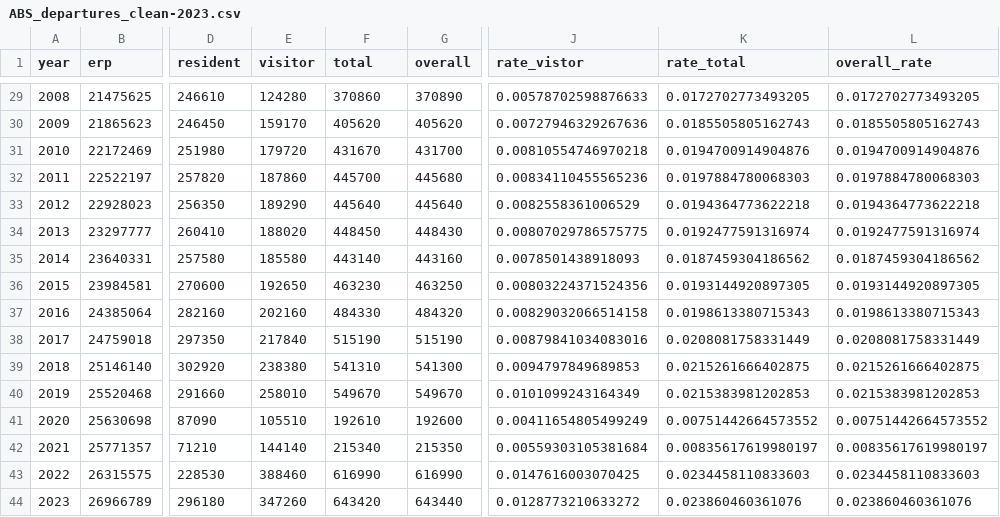
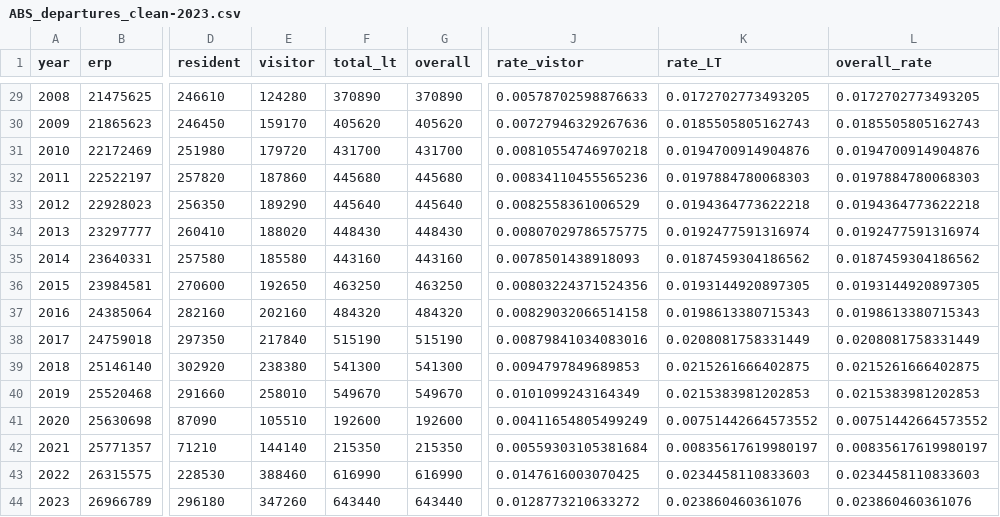
Before and after one commit to The-Kirby-Institute/Cascade_calculations, a CSV file: data/ABS_departures_clean-2023.csv, drawn as a sheet; only a part is shown, gaps mark what is left out; the diff covers the shown part only; the diff names each change by its address in the sheet, - before the commit and + after, or states it on an @@ line.

```diff
--- a/data/ABS_departures_clean-2023.csv
+++ b/data/ABS_departures_clean-2023.csv
-F1: total
+F1: total_lt
-K1: rate_total
+K1: rate_LT
-F29 (total_lt): 370860
+F29 (total_lt): 370890
-F31 (total_lt): 431670
+F31 (total_lt): 431700
-F32 (total_lt): 445700
+F32 (total_lt): 445680
-F34 (total_lt): 448450
+F34 (total_lt): 448430
-F35 (total_lt): 443140
+F35 (total_lt): 443160
-F36 (total_lt): 463230
+F36 (total_lt): 463250
-F37 (total_lt): 484330
+F37 (total_lt): 484320
-F39 (total_lt): 541310
+F39 (total_lt): 541300
-F41 (total_lt): 192610
+F41 (total_lt): 192600
-F42 (total_lt): 215340
+F42 (total_lt): 215350
-F44 (total_lt): 643420
+F44 (total_lt): 643440
```
Also changed, not shown: 27 edited cells elsewhere in this file.
